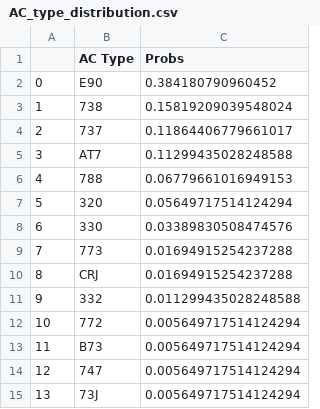
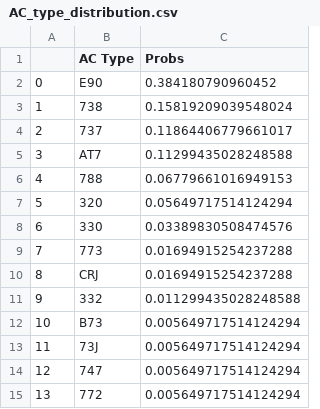
Before and after one commit to DBdiego/OperationsOptimization, a CSV file: csv_data_appendices/input_distributions/AC_type_distribution.csv, drawn as a sheet.

```diff
--- a/csv_data_appendices/input_distributions/AC_type_distribution.csv
+++ b/csv_data_appendices/input_distributions/AC_type_distribution.csv
@@ -11,5 +11,5 @@
 9,332,0.011299435028248588
-10,772,0.005649717514124294
-11,B73,0.005649717514124294
+10,B73,0.005649717514124294
+11,73J,0.005649717514124294
 12,747,0.005649717514124294
-13,73J,0.005649717514124294
+13,772,0.005649717514124294
```
Also changed, not shown: 20 other files.
